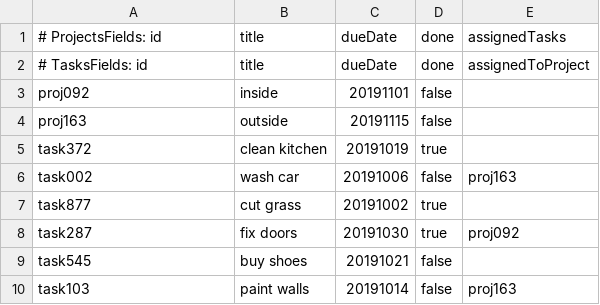
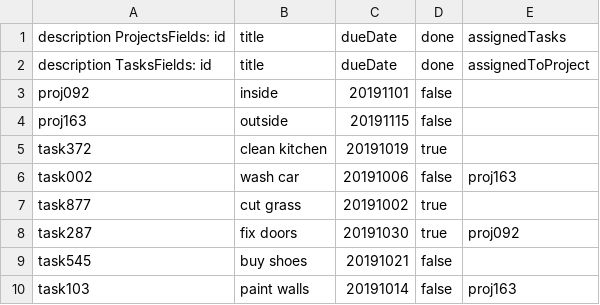
Before and after one commit to ac189223/SDA_01_ProgrammingFoundations, a CSV file: src/PF04_IndividualProject/Resources/IPDataBack.csv (was src/PF04_IndividualProject/Resources/IPData_Backup.csv), drawn as a sheet.

Commit message:
IP SaveDataCorrected

```diff
--- a/src/PF04_IndividualProject/Resources/IPData_Backup.csv
+++ b/src/PF04_IndividualProject/Resources/IPDataBack.csv
@@ -1,3 +1,3 @@
-# ProjectsFields: id,title,dueDate,done,assignedTasks
-# TasksFields: id,title,dueDate,done,assignedToProject
+description ProjectsFields: id,title,dueDate,done,assignedTasks
+description TasksFields: id,title,dueDate,done,assignedToProject
 proj092,inside,20191101,false,
```
Also changed, not shown: 5 other files.
